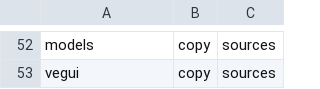
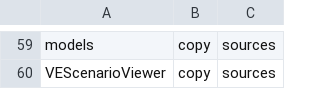
Before and after one commit to jrawbits/VE-Installer, a CSV file: dependencies/VE-dependencies.csv, drawn as a sheet; only a part is shown, gaps mark what is left out; the diff covers the shown part only.

```diff
--- a/dependencies/VE-dependencies.csv
+++ b/dependencies/VE-dependencies.csv
@@ -52,2 +59,2 @@
 "models","copy","sources"
-"vegui","copy","sources"
+"VEScenarioViewer","copy","sources"
```
Also changed, not shown: 17 added rows, 10 removed rows, 24 moved rows and 2 edited cells elsewhere in this file, dependencies/VE-dependencies(RSG-add_scenario).csv, 11 other files.
